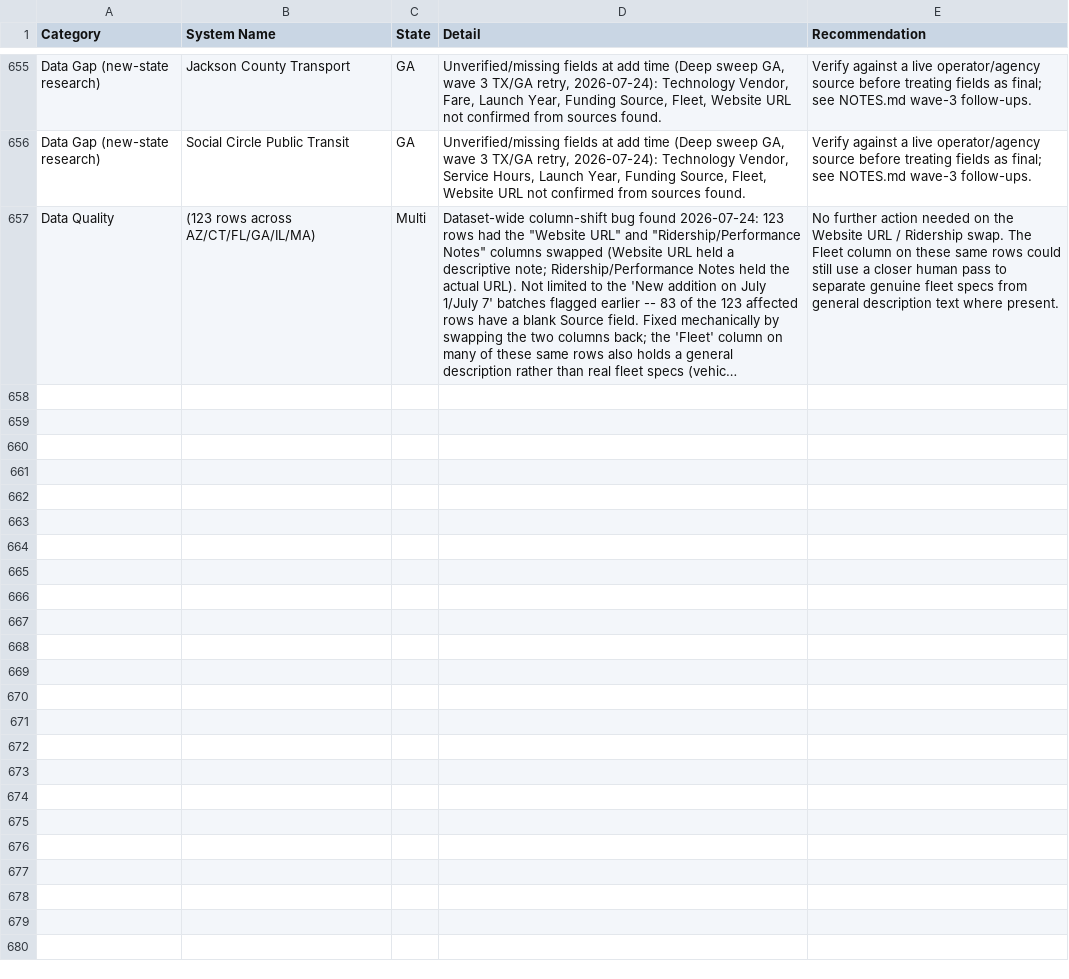
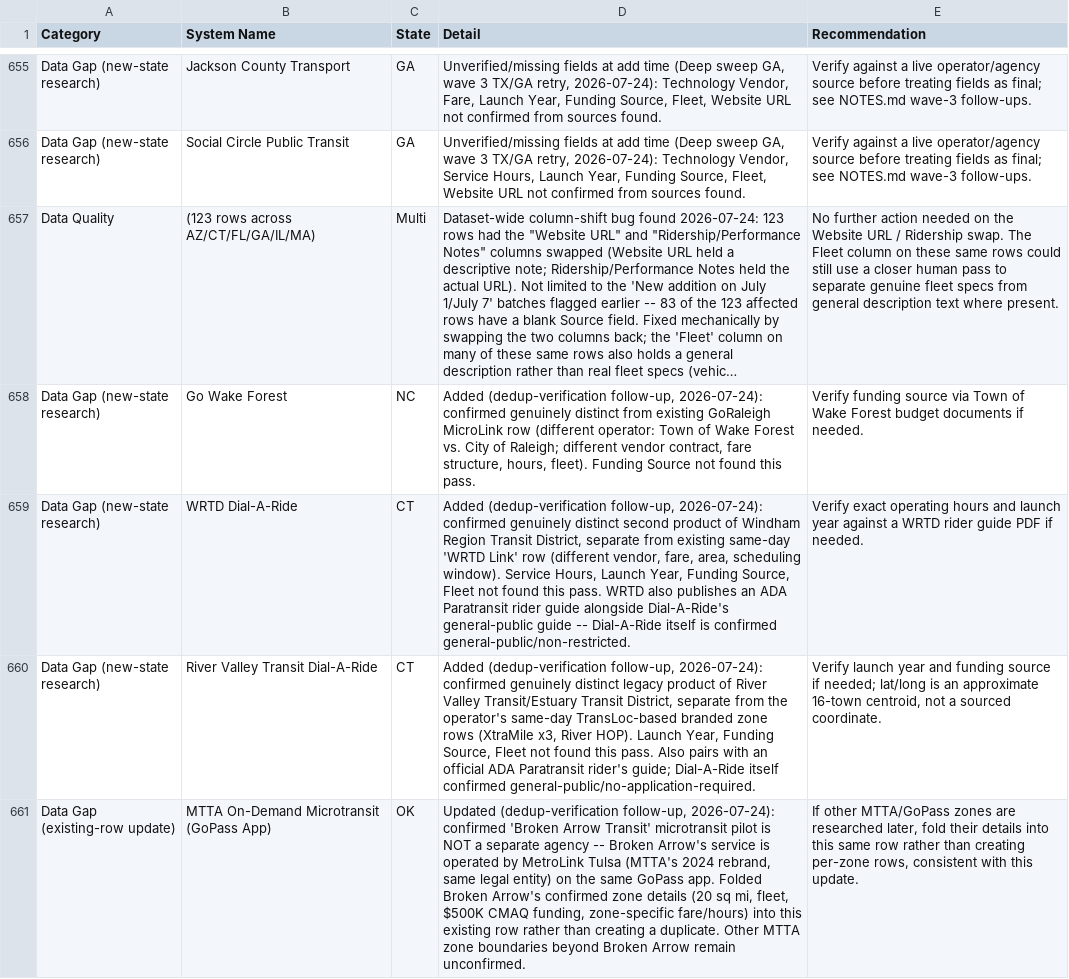
Before and after one commit to jfish79/odt-dashboard, a CSV file: concerns.csv, drawn as a sheet; only a part is shown, gaps mark what is left out; long unchanged cells end in …; the diff covers the shown part only; the diff names each change by its address in the sheet, - before the commit and + after, or states it on an @@ line.

```diff
--- a/concerns.csv
+++ b/concerns.csv
+row 658: Data Gap (new-state research) | Go Wake Forest | NC | Added (dedup-verification follow-up, 2026-07-24): confirmed genuinely distinct from existing GoRaleigh MicroLink row (different operator: Town of Wake Forest vs. City of Raleigh; different vendor contract, fare structure, hours, fleet). Funding Source not found this pass. | Verify funding source via Town of Wake Forest budget documents if needed.
+row 659: Data Gap (new-state research) | WRTD Dial-A-Ride | CT | Added (dedup-verification follow-up, 2026-07-24): confirmed genuinely distinct second product of Windham Region Transit District, separate from existing same-day 'WRTD Link' row (different vendor, fare, area, scheduling window). Service Hours, Launch Year, Funding Source, Fleet not found this pass. WRTD also publishes an ADA Paratransit rider guide alongside Dial-A-Ride's general-public guide -- Dial-A-Ride itself is confirmed general-public/non-restricted. | Verify exact operating hours and launch year against a WRTD rider guide PDF if needed.
+row 660: Data Gap (new-state research) | River Valley Transit Dial-A-Ride | CT | Added (dedup-verification follow-up, 2026-07-24): confirmed genuinely distinct legacy product of River Valley Transit/Estuary Transit District, separate from the operator's same-day TransLoc-based branded zone rows (XtraMile x3, River HOP). Launch Year, Funding Source, Fleet not found this pass. Also pairs with an official ADA Paratransit rider's guide; Dial-A-Ride itself confirmed general-public/no-application-required. | Verify launch year and funding source if needed; lat/long is an approximate 16-town centroid, not a sourced coordinate.
+row 661: Data Gap (existing-row update) | MTTA On-Demand Microtransit (GoPass App) | OK | Updated (dedup-verification follow-up, 2026-07-24): confirmed 'Broken Arrow Transit' microtransit pilot is NOT a separate agency -- Broken Arrow's service is operated by MetroLink Tulsa (MTTA's 2024 rebrand, same legal entity) on the same GoPass app. Folded Broken Arrow's confirmed zone details (20 sq mi, fleet, $500K CMAQ funding, zone-specific fare/hours) into this existing row rather than creating a duplicate. Other MTTA zone boundaries beyond Broken Arrow remain unconfirmed. | If other MTTA/GoPass zones are researched later, fold their details into this same row rather than creating per-zone rows, consistent with this update.
```
Also changed, not shown: 3 added rows elsewhere in this file, ODT_Inventory.csv, summary.csv, 2 other files.
